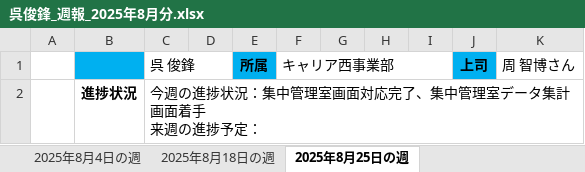
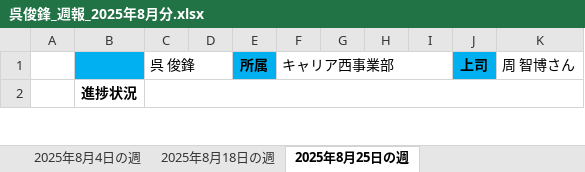
Before and after one commit to Mao62442/studyNote, an Excel workbook: 呉俊鋒_週報_2025年8月分.xlsx, sheet 2025年8月25日の週, drawn as a sheet; only a part is shown; values as stored, in another font and other column widths than the file's, no borders; ↵ is a line break in a cell; the diff covers the shown part only; the diff names each change by its address in the sheet, - before the commit and + after, or states it on an @@ line.

Commit message:
2025/08/26 仕事内容更新

```diff
--- a/呉俊鋒_週報_2025年8月分.xlsx (sheet 2025年8月25日の週)
+++ b/呉俊鋒_週報_2025年8月分.xlsx (sheet 2025年8月25日の週)
-C2: 今週の進捗状況：集中管理室画面対応完了、集中管理室データ集計画面着手 ↵ 来週の進捗予定：
+C2: (empty)
```
Also changed, not shown: 3 edited cells elsewhere in this sheet.
